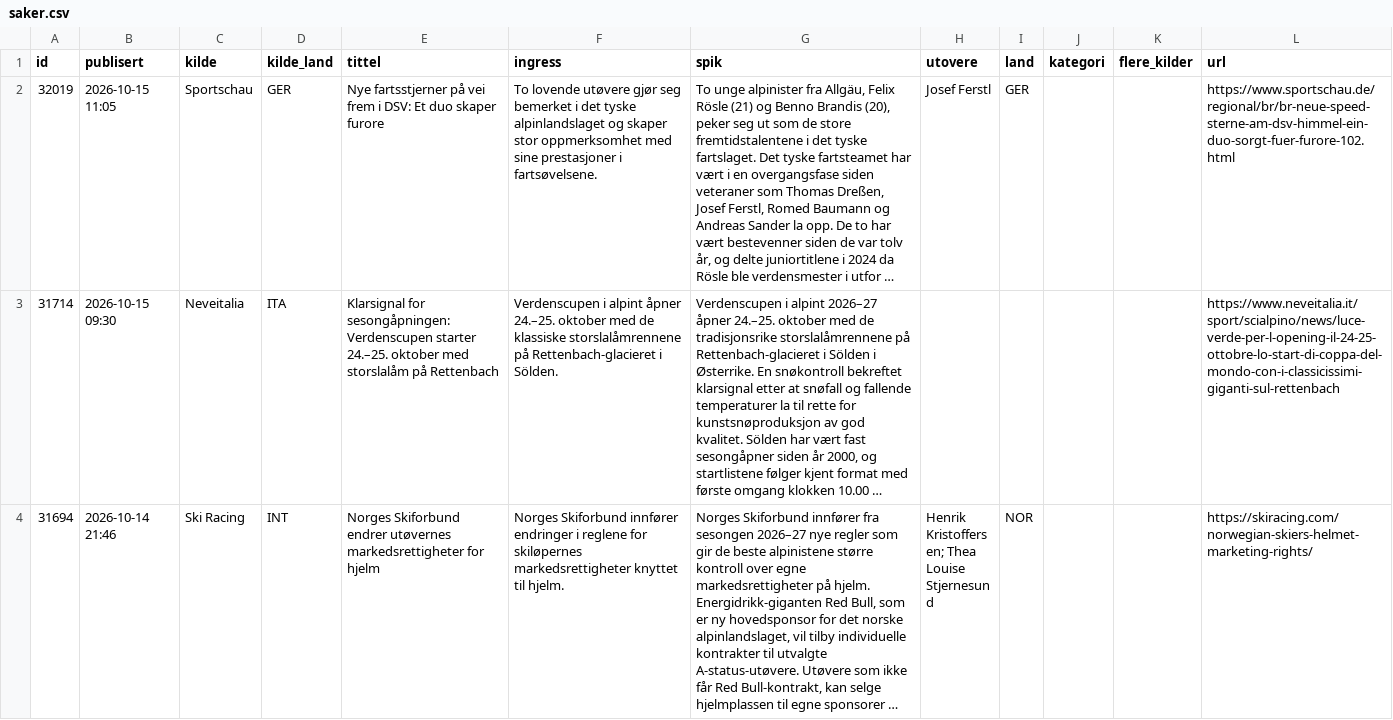
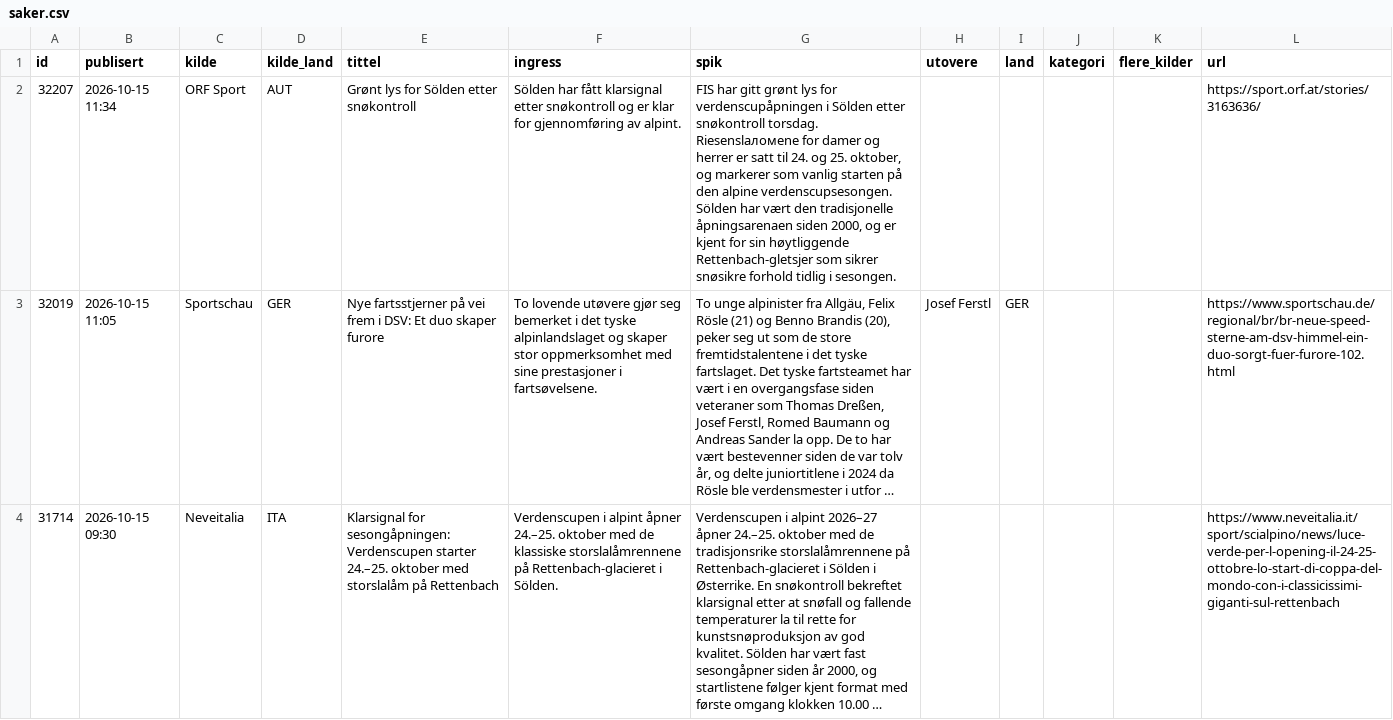
Before and after one commit to carlandreaswold-collab/alpin-monitor, a CSV file: docs/saker.csv, drawn as a sheet; only a part is shown; the shorter side is filled out with more unchanged rows; long unchanged cells end in …; the diff names each change by its address in the sheet, - before the commit and + after, or states it on an @@ line.

```diff
--- a/docs/saker.csv
+++ b/docs/saker.csv
+row 2: 32207 | 2026-10-15 11:34 | ORF Sport | AUT | Grønt lys for Sölden etter snøkontroll | Sölden har fått klarsignal etter snøkontroll og er klar for gjennomføring av alpint. | FIS har gitt grønt lys for verdenscupåpningen i Sölden etter snøkontroll torsdag. Riesenslaломene for damer og herrer er satt til 24. og 25. oktober, og markerer som vanlig starten på den alpine verdenscupsesongen. Sölden har vært den tradisjonelle åpningsarenaen siden 2000, og er kjent for sin høytliggende Rettenbach-gletsjer som sikrer snøsikre forhold tidlig i sesongen. |  |  |  |  | https://sport.orf.at/stories/3163636/
```
Also changed, not shown: 2 other files.
